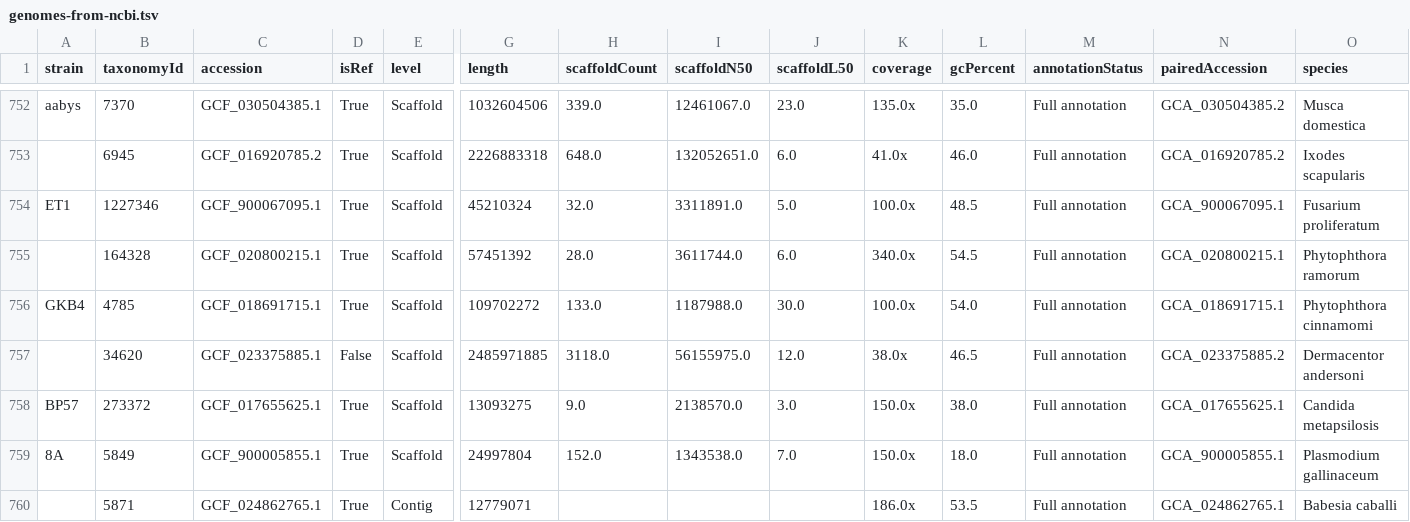
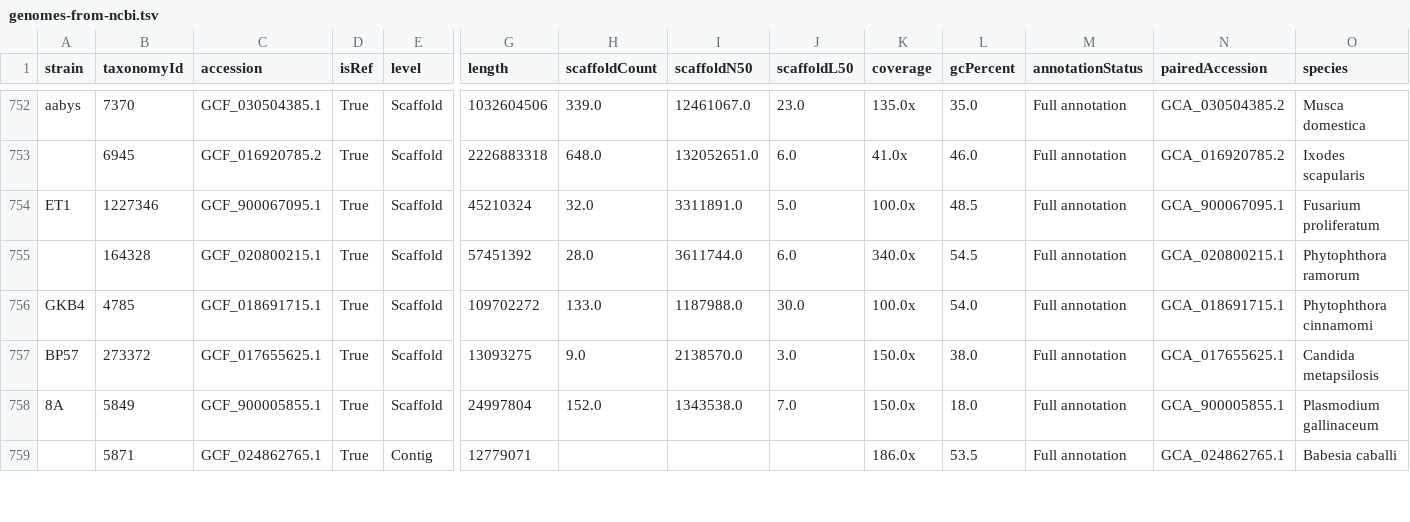
Before and after one commit to galaxyproject/brc-analytics, a TSV file: catalog/build/intermediate/genomes-from-ncbi.tsv, drawn as a sheet; only a part is shown, gaps mark what is left out; rows hold the shown columns only; the diff names each change by its address in the sheet, - before the commit and + after, or states it on an @@ line.

Commit message:
chore: rebuild catalog

```diff
--- a/catalog/build/intermediate/genomes-from-ncbi.tsv
+++ b/catalog/build/intermediate/genomes-from-ncbi.tsv
-row 757:  | 34620 | GCF_023375885.1 | False | Scaffold | 2485971885 | 3118.0 | 56155975.0 | 12.0 | 38.0x | 46.5 | Full annotation | GCA_023375885.2 | Dermacentor andersoni
```
Also changed, not shown: 2 other files.
